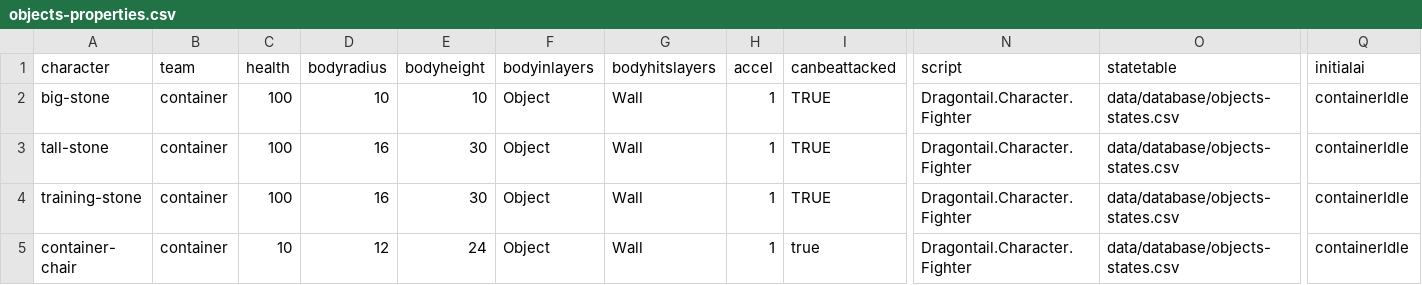
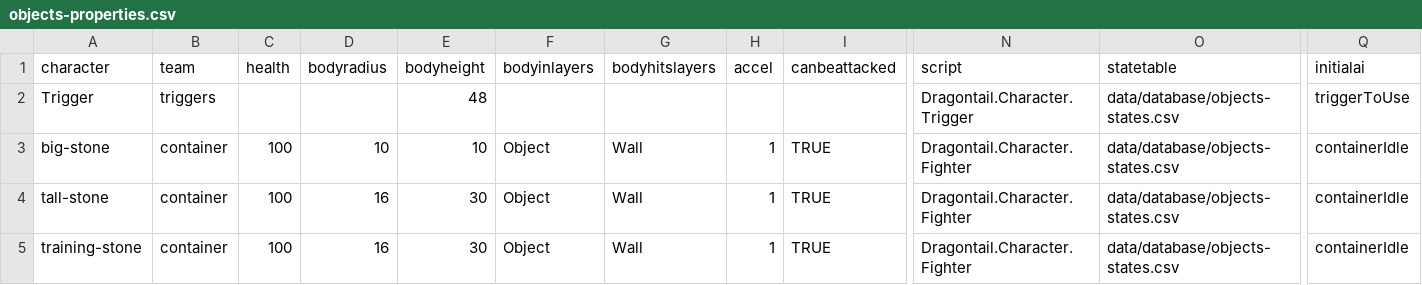
Before and after one commit to IoriBranford/dragontail, a CSV file: game/data/database/objects-properties.csv, drawn as a sheet; only a part is shown, gaps mark what is left out; the shorter side is filled out with more unchanged rows; rows hold the shown columns only; the diff names each change by its address in the sheet, - before the commit and + after, or states it on an @@ line.

Commit message:
Add Trigger data

```diff
--- a/game/data/database/objects-properties.csv
+++ b/game/data/database/objects-properties.csv
+row 2: Trigger | triggers |  |  | 48 |  |  |  |  | Dragontail.Character.Trigger | data/database/objects-states.csv | triggerToUse
```
Also changed, not shown: 1 other file.
